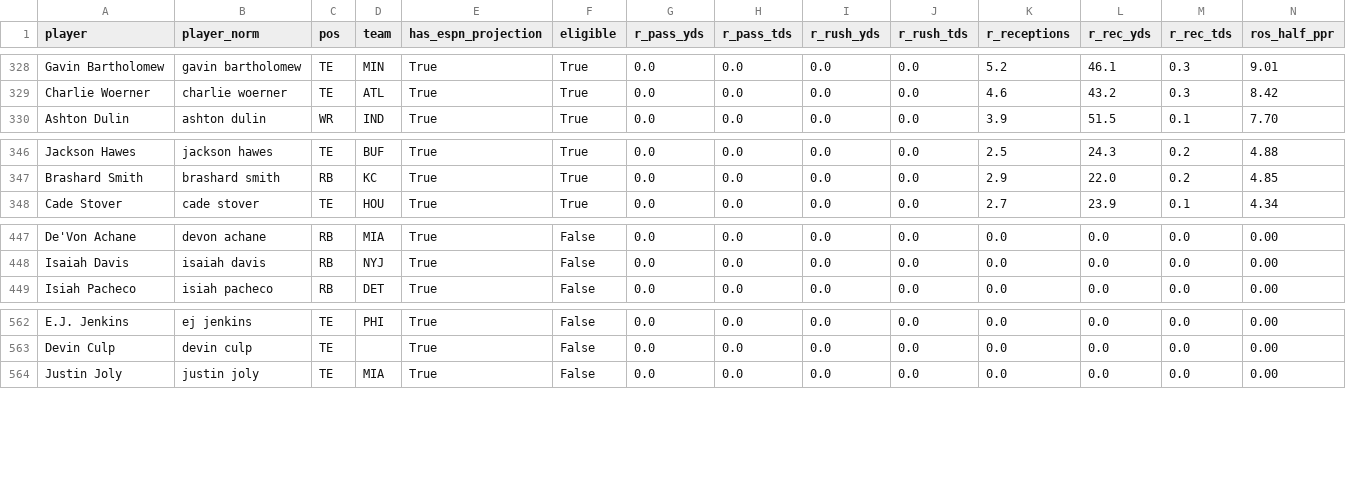
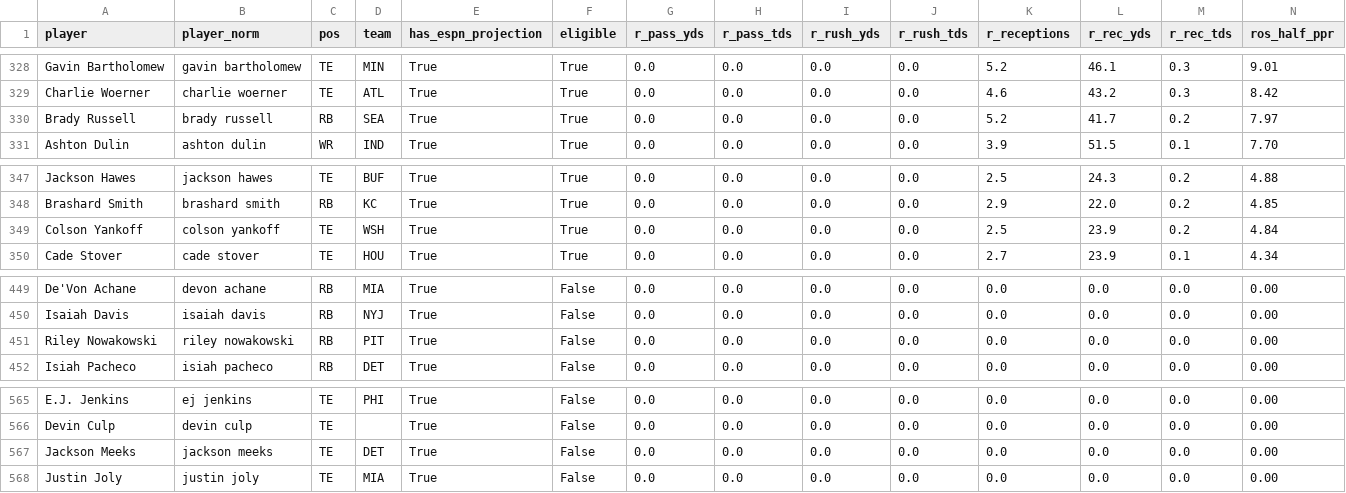
Before and after one commit to JB-barrel-droid/fantasy-tools, a CSV file: data/inputs/espn_projections.csv, drawn as a sheet; only a part is shown, gaps mark what is left out; rows hold the shown columns only; the diff names each change by its address in the sheet, - before the commit and + after, or states it on an @@ line.

```diff
--- a/data/inputs/espn_projections.csv
+++ b/data/inputs/espn_projections.csv
+row 330: Brady Russell | brady russell | RB | SEA | True | True | 0.0 | 0.0 | 0.0 | 0.0 | 5.2 | 41.7 | 0.2 | 7.97
+row 349: Colson Yankoff | colson yankoff | TE | WSH | True | True | 0.0 | 0.0 | 0.0 | 0.0 | 2.5 | 23.9 | 0.2 | 4.84
+row 451: Riley Nowakowski | riley nowakowski | RB | PIT | True | False | 0.0 | 0.0 | 0.0 | 0.0 | 0.0 | 0.0 | 0.0 | 0.00
+row 567: Jackson Meeks | jackson meeks | TE | DET | True | False | 0.0 | 0.0 | 0.0 | 0.0 | 0.0 | 0.0 | 0.0 | 0.00
```
Also changed, not shown: 40 other files.
